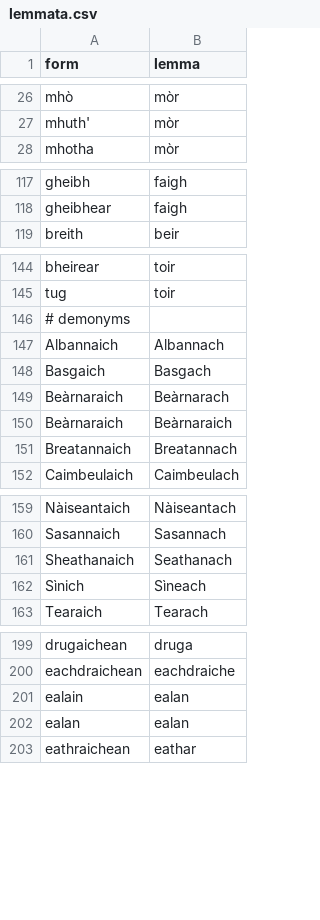
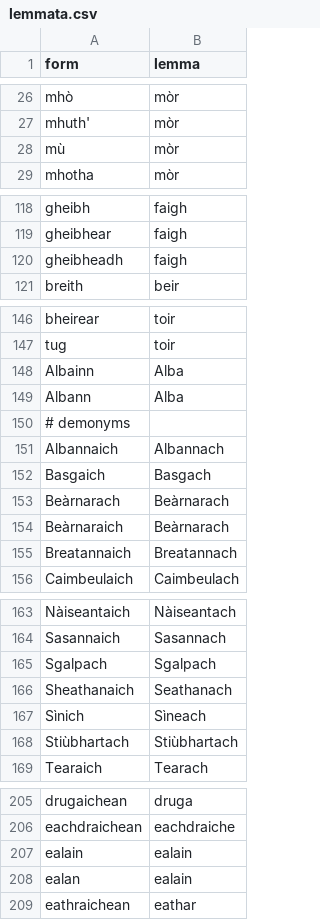
Before and after one commit to colinbatchelor/gd_tools, a CSV file: src/gd_tools/resources/lemmata.csv, drawn as a sheet; only a part is shown, gaps mark what is left out; the diff covers the shown part only.

Commit message:
v0.1.5. Now lemmatizes more words correctly. Fixes #3

```diff
--- a/src/gd_tools/resources/lemmata.csv
+++ b/src/gd_tools/resources/lemmata.csv
@@ -27,2 +27,3 @@ mhò,mòr
 mhuth',mòr
+mù,mòr
 mhotha,mòr
@@ -118,2 +119,3 @@ gheibh,faigh
 gheibhear,faigh
+gheibheadh,faigh
 breith,beir
@@ -145,2 +147,4 @@ bheirear,toir
 tug,toir
+Albainn,Alba
+Albann,Alba
 # demonyms
@@ -148,4 +152,4 @@ Albannaich,Albannach
 Basgaich,Basgach
+Beàrnarach,Beàrnarach
 Beàrnaraich,Beàrnarach
-Beàrnaraich,Beàrnaraich
 Breatannaich,Breatannach
@@ -160,4 +164,6 @@ Nàiseantaich,Nàiseantach
 Sasannaich,Sasannach
+Sgalpach,Sgalpach
 Sheathanaich,Seathanach
 Sìnich,Sìneach
+Stiùbhartach,Stiùbhartach
 Tearaich,Tearach
@@ -200,4 +206,4 @@ drugaichean,druga
 eachdraichean,eachdraiche
-ealain,ealan
-ealan,ealan
+ealain,ealain
+ealan,ealain
 eathraichean,eathar
```
Also changed, not shown: 1 added row elsewhere in this file, 7 other files.
